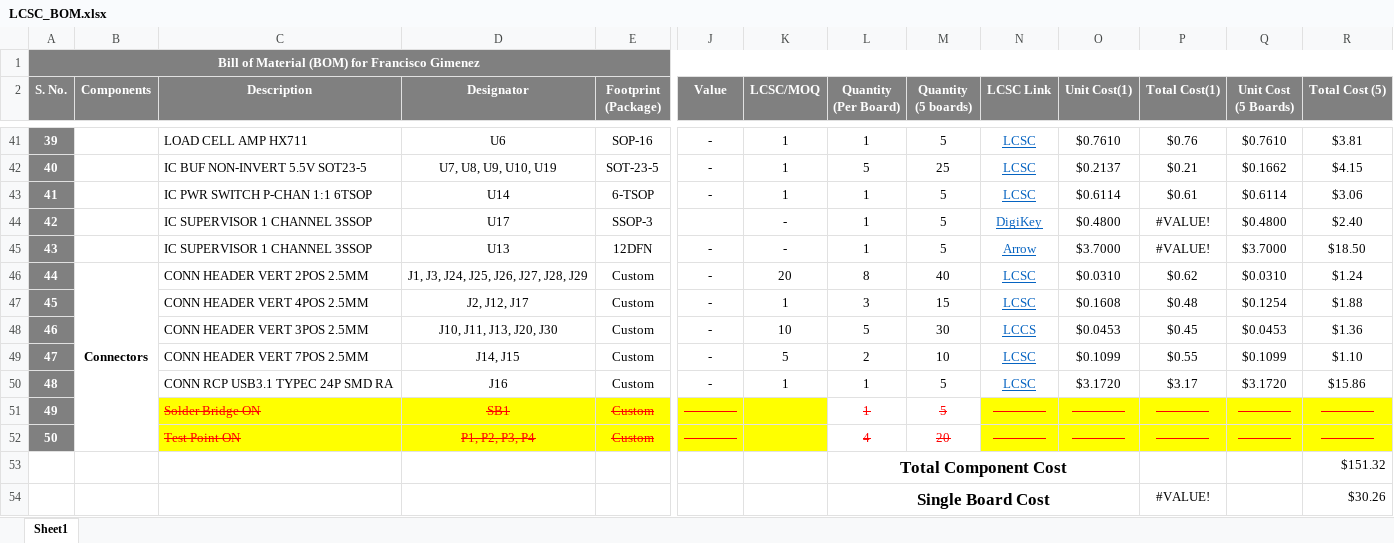
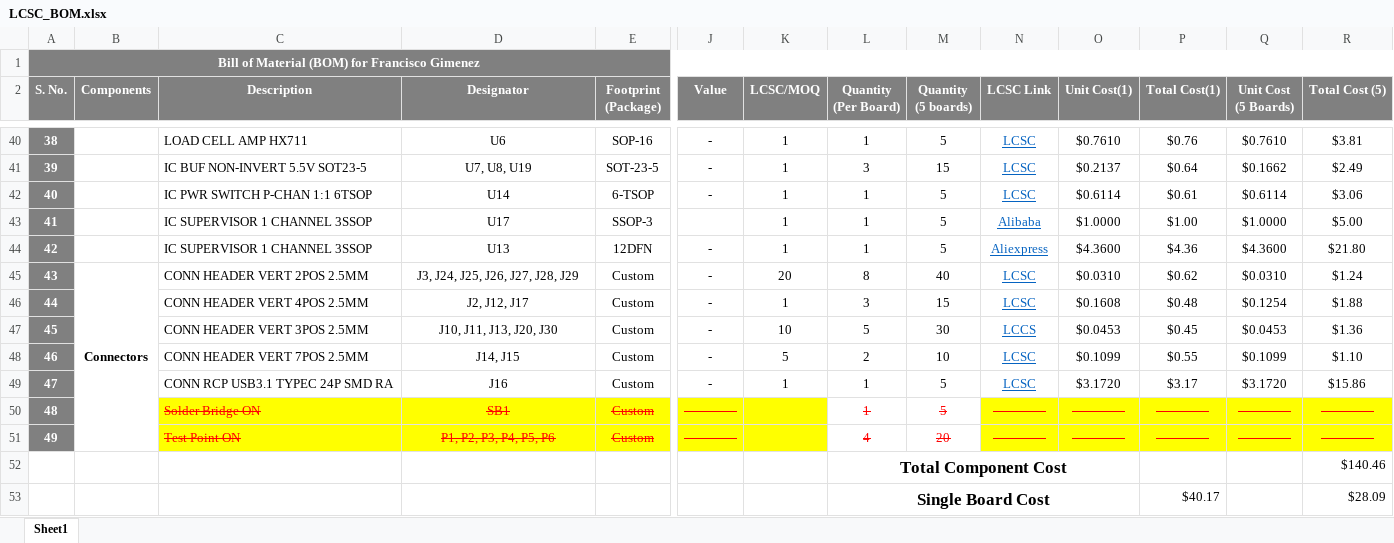
Before and after one commit to eSpark-Backup/franciscogimenez-hcdshardware, an Excel workbook: Documents/Deliverables/BOM/LCSC_BOM.xlsx, sheet Sheet1, drawn as a sheet; only a part is shown, gaps mark what is left out; values as stored, in another font and other column widths than the file's, no borders; conditional formats not drawn; removed rows and columns are numbered as before the commit, all else as after; rows hold the shown columns only; the diff covers the shown part only; the diff names each change by its address in the sheet, - before the commit and + after, or states it on an @@ line.

Commit message:
LCSC BOM revised as per recent changes.

```diff
--- a/Documents/Deliverables/BOM/LCSC_BOM.xlsx (sheet Sheet1)
+++ b/Documents/Deliverables/BOM/LCSC_BOM.xlsx (sheet Sheet1)
@@ column A (S. No.) renumbered between rows 6 and 51 @@
-D41 (Designator): U7, U8, U9, U10, U19
+D41 (Designator): U7, U8, U19
-L41 (Quantity (Per Board)): 5
+L41 (Quantity (Per Board)): 3
-M41 (Quantity (5 boards)): 25
+M41 (Quantity (5 boards)): 15
-P41 (Total Cost(1)): $0.21
+P41 (Total Cost(1)): $0.64
-R41 (Total Cost (5)): $4.15
+R41 (Total Cost (5)): $2.49
-K43:K44 (LCSC/MOQ): -
+K43:K44 (LCSC/MOQ): 1
-N43 (LCSC Link): DigiKey
+N43 (LCSC Link): Alibaba
-O43 (Unit Cost(1)): $0.4800
+O43 (Unit Cost(1)): $1.0000
-P43 (Total Cost(1)): #VALUE!
+P43 (Total Cost(1)): $1.00
-Q43 (Unit Cost (5 Boards)): $0.4800
+Q43 (Unit Cost (5 Boards)): $1.0000
-R43 (Total Cost (5)): $2.40
+R43 (Total Cost (5)): $5.00
-N44 (LCSC Link): Arrow
+N44 (LCSC Link): Aliexpress
-O44 (Unit Cost(1)): $3.7000
+O44 (Unit Cost(1)): $4.3600
-P44 (Total Cost(1)): #VALUE!
+P44 (Total Cost(1)): $4.36
-Q44 (Unit Cost (5 Boards)): $3.7000
+Q44 (Unit Cost (5 Boards)): $4.3600
-R44 (Total Cost (5)): $18.50
+R44 (Total Cost (5)): $21.80
-D45 (Designator): J1, J3, J24, J25, J26, J27, J28, J29
+D45 (Designator): J3, J24, J25, J26, J27, J28, J29
-D51 (Designator): P1, P2, P3, P4
+D51 (Designator): P1, P2, P3, P4, P5, P6
-R52 (Total Cost (5)): $151.32
+R52 (Total Cost (5)): $140.46
-row 54:  |  |  |  |  |  |  | Single Board Cost |  |  |  | #VALUE! |  | $30.26
+row 53:  |  |  |  |  |  |  | Single Board Cost |  |  |  | $40.17 |  | $28.09
```
Also changed, not shown: 4 added rows, 5 removed rows and 57 edited cells elsewhere in this sheet, formulas that keep their value.
